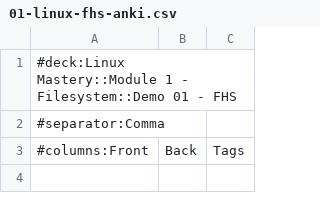
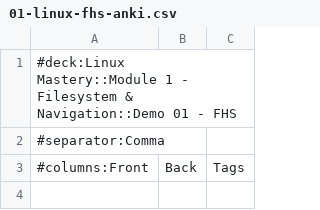
Before and after one commit to rselvantech/linux-mastery-labs, a CSV file: 01-linux-fhs/01-linux-fhs-anki.csv, drawn as a sheet; only a part is shown.

Commit message:
feat(linux-mastery-labs): Demo 01/02/03 - update "Key Takeaways" section format - update Anki cards file header line path: 01-linux-fhs path: 02-navigation-files path: 03-permissions

```diff
--- a/01-linux-fhs/01-linux-fhs-anki.csv
+++ b/01-linux-fhs/01-linux-fhs-anki.csv
@@ -1,2 +1,2 @@
-#deck:Linux Mastery::Module 1 - Filesystem::Demo 01 - FHS
+#deck:Linux Mastery::Module 1 - Filesystem & Navigation::Demo 01 - FHS
 #separator:Comma
```
Also changed, not shown: 02-navigation-files/02-navigation-files-anki.csv, 03-permissions/03-permissions-anki.csv, 6 other files.
